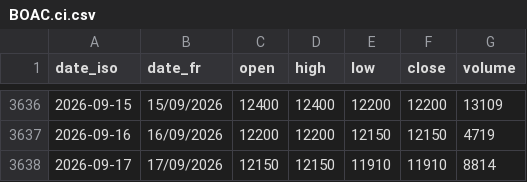
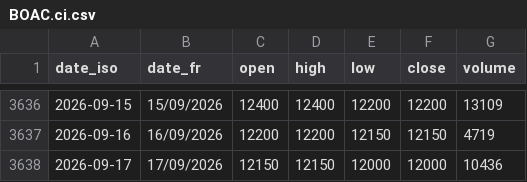
Before and after one commit to gerko-dev/azimutfinance, a CSV file: data/historique_sika/BOAC.ci.csv, drawn as a sheet; only a part is shown, gaps mark what is left out.

```diff
--- a/data/historique_sika/BOAC.ci.csv
+++ b/data/historique_sika/BOAC.ci.csv
@@ -3637,2 +3637,2 @@ date_iso;date_fr;open;high;low;close;volume
 2026-09-16;16/09/2026;12200;12200;12150;12150;4719
-2026-09-17;17/09/2026;12150;12150;11910;11910;8814
+2026-09-17;17/09/2026;12150;12150;12000;12000;10436
```
Also changed, not shown: data/historique_sika/BOAN.ne.csv, data/historique_sika/ECOC.ci.csv, 50 other files.
